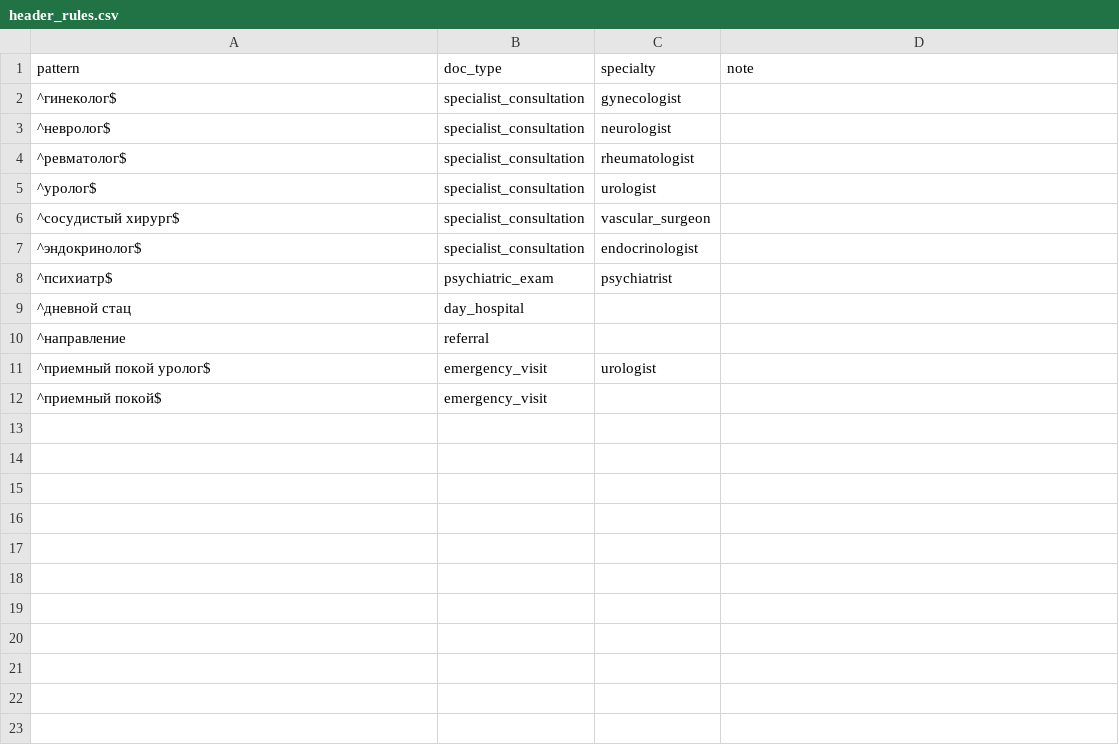
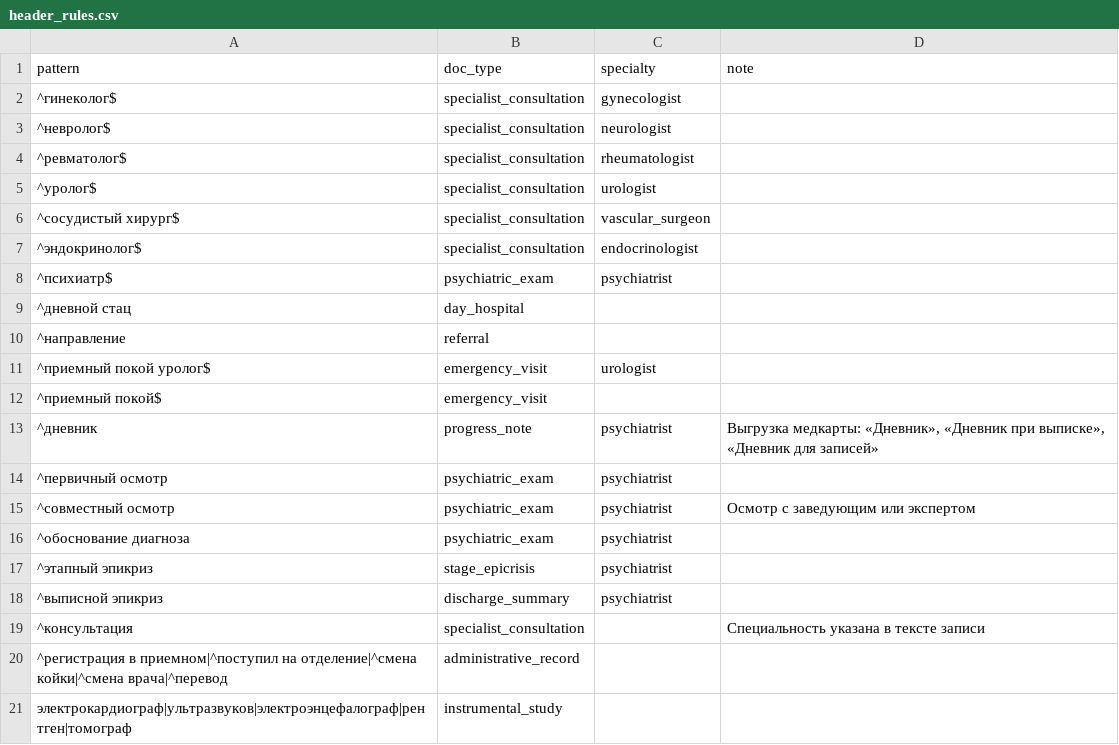
Before and after one commit to JartiX/clinical-system, a CSV file: content/header_rules.csv, drawn as a sheet.

```diff
--- a/content/header_rules.csv
+++ b/content/header_rules.csv
@@ -12 +12,10 @@ pattern,doc_type,specialty,note
 ^приемный покой$,emergency_visit,,
+^дневник,progress_note,psychiatrist,"Выгрузка медкарты: «Дневник», «Дневник при выписке», «Дневник для записей»"
+^первичный осмотр,psychiatric_exam,psychiatrist,
+^совместный осмотр,psychiatric_exam,psychiatrist,Осмотр с заведующим или экспертом
+^обоснование диагноза,psychiatric_exam,psychiatrist,
+^этапный эпикриз,stage_epicrisis,psychiatrist,
+^выписной эпикриз,discharge_summary,psychiatrist,
+^консультация,specialist_consultation,,Специальность указана в тексте записи
+^регистрация в приемном|^поступил на отделение|^смена койки|^смена врача|^перевод,administrative_record,,
+электрокардиограф|ультразвуков|электроэнцефалограф|рентген|томограф,instrumental_study,,
```
Also changed, not shown: content/file_rules.csv, content/vocabulary.csv, 7 other files.
